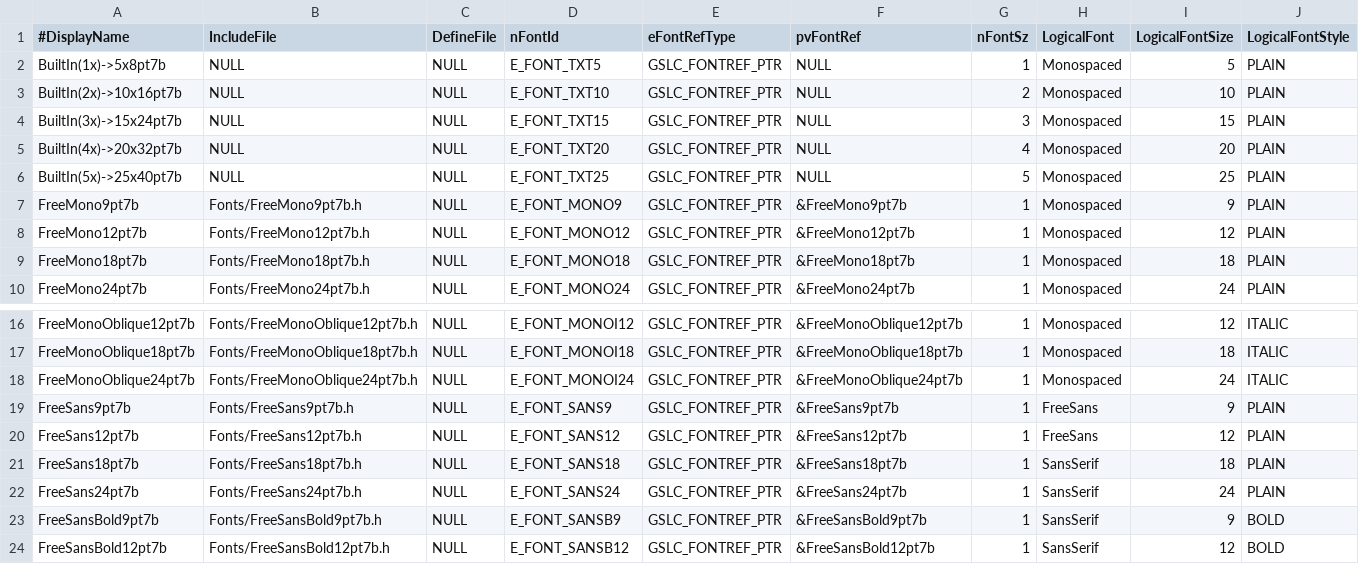
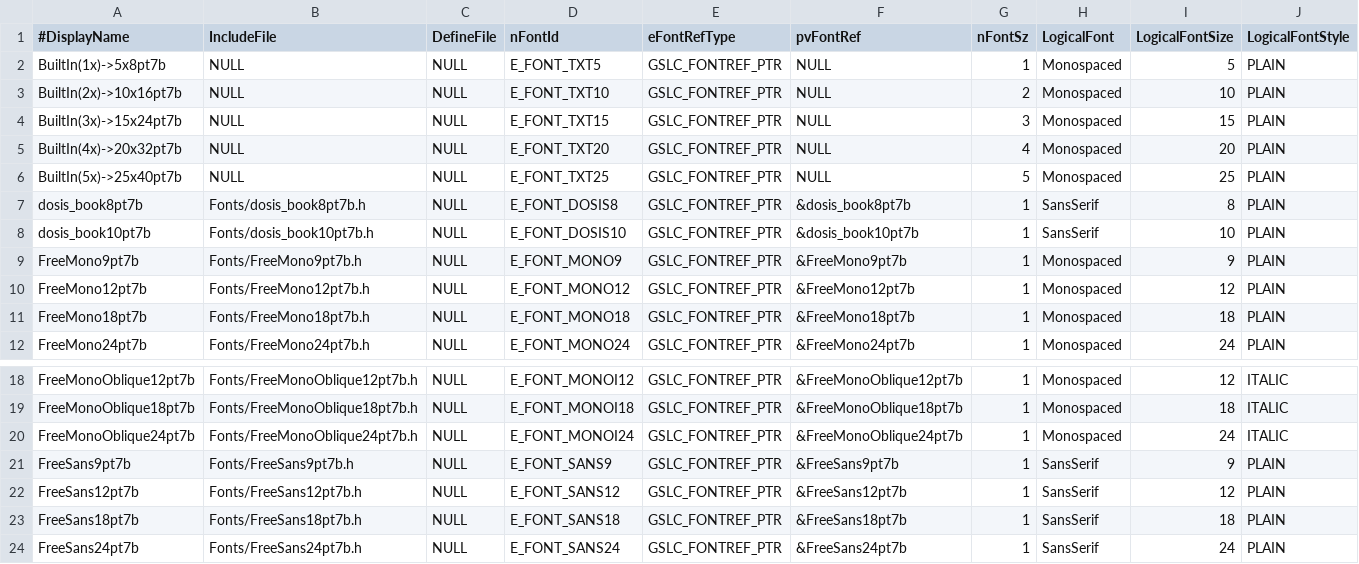
Before and after one commit to ImpulseAdventure/GUIslice-Builder, a CSV file: builder/templates/arduinofonts.csv, drawn as a sheet; only a part is shown, gaps mark what is left out; the shorter side is filled out with more unchanged rows.

```diff
--- a/builder/templates/arduinofonts.csv
+++ b/builder/templates/arduinofonts.csv
@@ -6,2 +6,4 @@ BuiltIn(4x)->20x32pt7b,NULL,NULL,E_FONT_TXT20,GSLC_FONTREF_PTR,NULL,4,Monospaced
 BuiltIn(5x)->25x40pt7b,NULL,NULL,E_FONT_TXT25,GSLC_FONTREF_PTR,NULL,5,Monospaced,25,PLAIN
+dosis_book8pt7b,Fonts/dosis_book8pt7b.h,NULL,E_FONT_DOSIS8,GSLC_FONTREF_PTR,&dosis_book8pt7b,1,SansSerif,8,PLAIN
+dosis_book10pt7b,Fonts/dosis_book10pt7b.h,NULL,E_FONT_DOSIS10,GSLC_FONTREF_PTR,&dosis_book10pt7b,1,SansSerif,10,PLAIN
 FreeMono9pt7b,Fonts/FreeMono9pt7b.h,NULL,E_FONT_MONO9,GSLC_FONTREF_PTR,&FreeMono9pt7b,1,Monospaced,9,PLAIN
@@ -18,4 +20,4 @@ FreeMonoOblique18pt7b,Fonts/FreeMonoOblique18pt7b.h,NULL,E_FONT_MONOI18,GSLC_FON
 FreeMonoOblique24pt7b,Fonts/FreeMonoOblique24pt7b.h,NULL,E_FONT_MONOI24,GSLC_FONTREF_PTR,&FreeMonoOblique24pt7b,1,Monospaced,24,ITALIC
-FreeSans9pt7b,Fonts/FreeSans9pt7b.h,NULL,E_FONT_SANS9,GSLC_FONTREF_PTR,&FreeSans9pt7b,1,FreeSans,9,PLAIN
-FreeSans12pt7b,Fonts/FreeSans12pt7b.h,NULL,E_FONT_SANS12,GSLC_FONTREF_PTR,&FreeSans12pt7b,1,FreeSans,12,PLAIN
+FreeSans9pt7b,Fonts/FreeSans9pt7b.h,NULL,E_FONT_SANS9,GSLC_FONTREF_PTR,&FreeSans9pt7b,1,SansSerif,9,PLAIN
+FreeSans12pt7b,Fonts/FreeSans12pt7b.h,NULL,E_FONT_SANS12,GSLC_FONTREF_PTR,&FreeSans12pt7b,1,SansSerif,12,PLAIN
 FreeSans18pt7b,Fonts/FreeSans18pt7b.h,NULL,E_FONT_SANS18,GSLC_FONTREF_PTR,&FreeSans18pt7b,1,SansSerif,18,PLAIN
```
Also changed, not shown: 4 other files.
